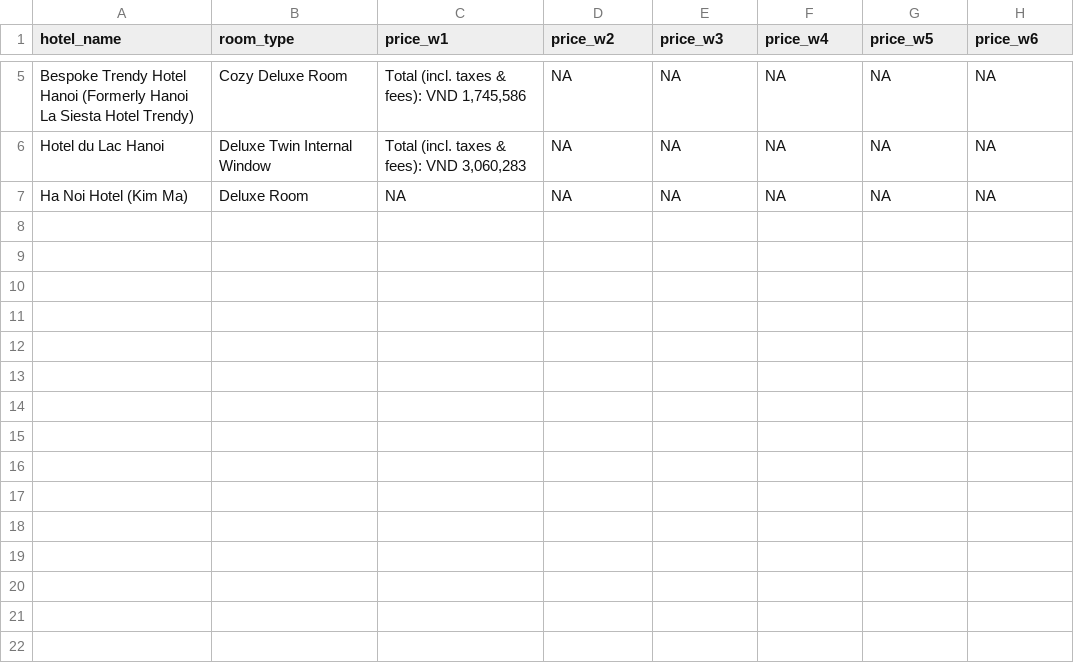
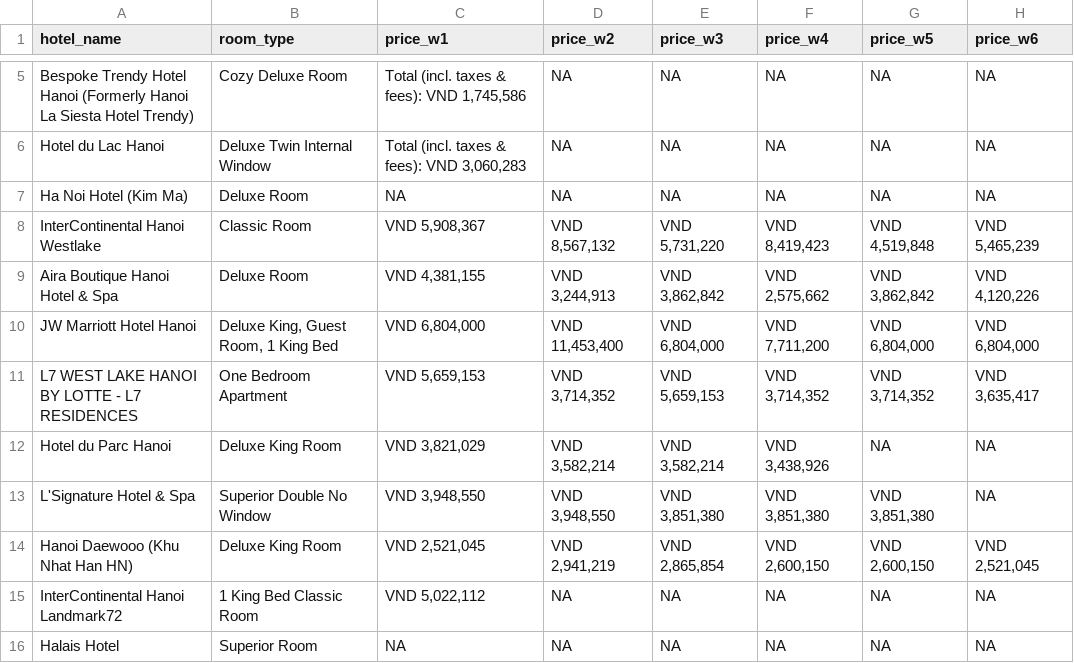
Before and after one commit to hchinhtrung/mvillage-email-template, a CSV file: 31.crawl-tool/trip-HN/tripcom_prices_temp.csv, drawn as a sheet; only a part is shown, gaps mark what is left out; the diff names each change by its address in the sheet, - before the commit and + after, or states it on an @@ line.

Commit message:
Update tripcom_prices_temp.csv

```diff
--- a/31.crawl-tool/trip-HN/tripcom_prices_temp.csv
+++ b/31.crawl-tool/trip-HN/tripcom_prices_temp.csv
+row 8: InterContinental Hanoi Westlake | Classic Room | VND 5,908,367 | VND 8,567,132 | VND 5,731,220 | VND 8,419,423 | VND 4,519,848 | VND 5,465,239
+row 9: Aira Boutique Hanoi Hotel & Spa | Deluxe Room | VND 4,381,155 | VND 3,244,913 | VND 3,862,842 | VND 2,575,662 | VND 3,862,842 | VND 4,120,226
+row 10: JW Marriott Hotel Hanoi | Deluxe King, Guest Room, 1 King Bed | VND 6,804,000 | VND 11,453,400 | VND 6,804,000 | VND 7,711,200 | VND 6,804,000 | VND 6,804,000
+row 11: L7 WEST LAKE HANOI BY LOTTE - L7 RESIDENCES | One Bedroom Apartment | VND 5,659,153 | VND 3,714,352 | VND 5,659,153 | VND 3,714,352 | VND 3,714,352 | VND 3,635,417
+row 12: Hotel du Parc Hanoi | Deluxe King Room | VND 3,821,029 | VND 3,582,214 | VND 3,582,214 | VND 3,438,926 | NA | NA
+row 13: L'Signature Hotel & Spa | Superior Double No Window | VND 3,948,550 | VND 3,948,550 | VND 3,851,380 | VND 3,851,380 | VND 3,851,380 | NA
+row 14: Hanoi Daewooo (Khu Nhat Han HN) | Deluxe King Room | VND 2,521,045 | VND 2,941,219 | VND 2,865,854 | VND 2,600,150 | VND 2,600,150 | VND 2,521,045
+row 15: InterContinental Hanoi Landmark72 | 1 King Bed Classic Room | VND 5,022,112 | NA | NA | NA | NA | NA
+row 16: Halais Hotel | Superior Room | NA | NA | NA | NA | NA | NA
```
